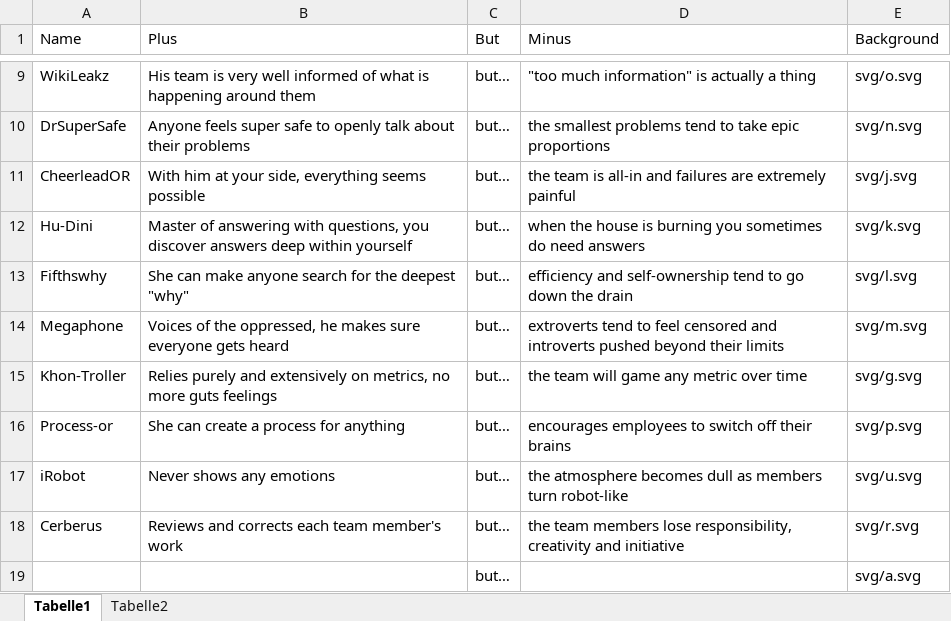
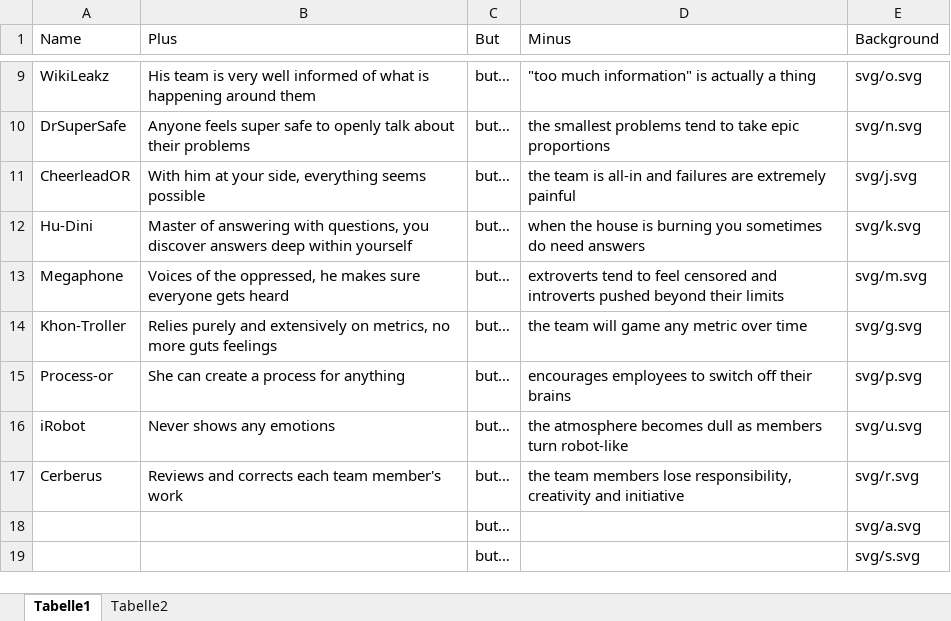
Before and after one commit to Timothep/AgileLeagueOfShortsightedSuperheroes, an Excel workbook: heroes.xlsx, sheet Tabelle1, drawn as a sheet; only a part is shown, gaps mark what is left out; the shorter side is filled out with more unchanged rows; values as stored, in another font and other column widths than the file's, no borders; table styles not drawn; the diff names each change by its address in the sheet, - before the commit and + after, or states it on an @@ line.

Commit message:
Removed FifthWhy to have only 16

```diff
--- a/heroes.xlsx (sheet Tabelle1)
+++ b/heroes.xlsx (sheet Tabelle1)
-row 13: Fifthswhy | She can make anyone search for the deepest "why" | but… | efficiency and self-ownership tend to go down the drain | svg/l.svg
```
Also changed, not shown: 11 other files.
